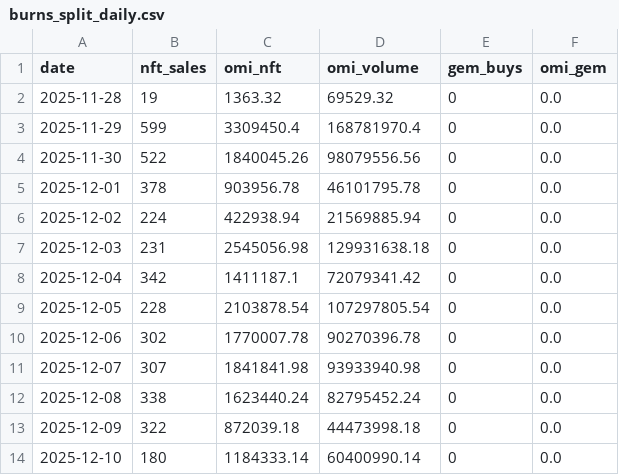
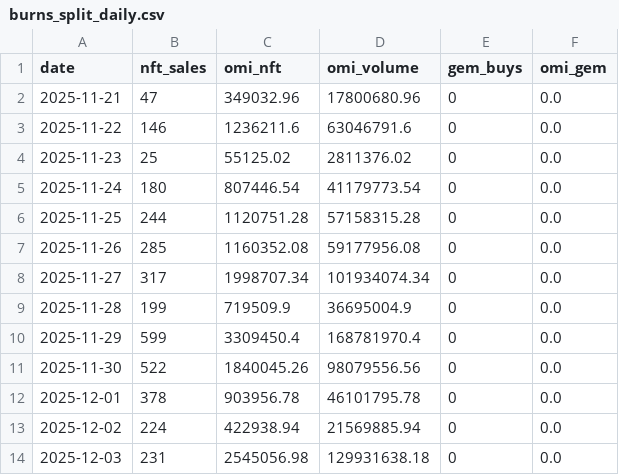
Before and after one commit to fanablefrance/jetonveve, a CSV file: data/burns_split_daily.csv, drawn as a sheet; only a part is shown; the shorter side is filled out with more unchanged rows.

```diff
--- a/data/burns_split_daily.csv
+++ b/data/burns_split_daily.csv
@@ -1,3 +1,10 @@
 date,nft_sales,omi_nft,omi_volume,gem_buys,omi_gem
-2025-11-28,19,1363.32,69529.32,0,0.0
+2025-11-21,47,349032.96,17800680.96,0,0.0
+2025-11-22,146,1236211.6,63046791.6,0,0.0
+2025-11-23,25,55125.02,2811376.02,0,0.0
+2025-11-24,180,807446.54,41179773.54,0,0.0
+2025-11-25,244,1120751.28,57158315.28,0,0.0
+2025-11-26,285,1160352.08,59177956.08,0,0.0
+2025-11-27,317,1998707.34,101934074.34,0,0.0
+2025-11-28,199,719509.9,36695004.9,0,0.0
 2025-11-29,599,3309450.4,168781970.4,0,0.0
```
Also changed, not shown: data/burns_daily.csv, 1 other file.
